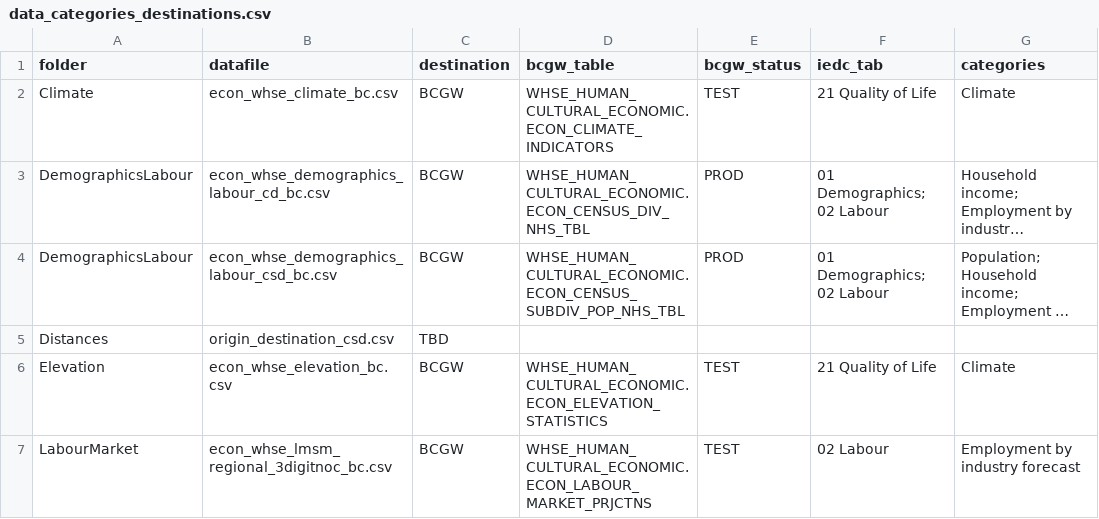
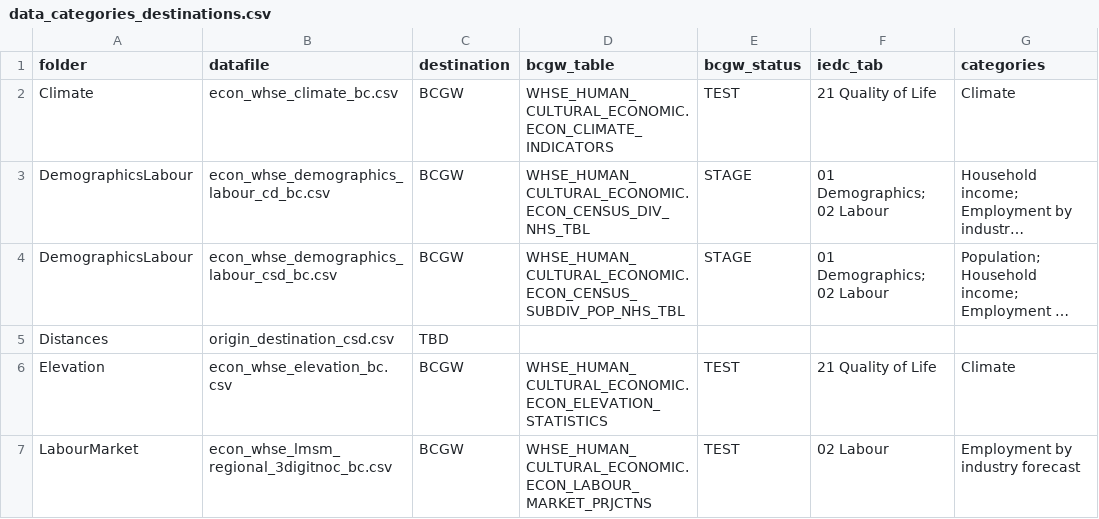
Before and after one commit to smnorris/mit_onetool_data, a CSV file: dissdata/data/data_categories_destinations.csv, drawn as a sheet; only a part is shown; long unchanged cells end in …; the diff names each change by its address in the sheet, - before the commit and + after, or states it on an @@ line.

Commit message:
modified bcgw status for files to be staged

```diff
--- a/dissdata/data/data_categories_destinations.csv
+++ b/dissdata/data/data_categories_destinations.csv
-E3:E4 (bcgw_status): PROD
+E3:E4 (bcgw_status): STAGE
```
